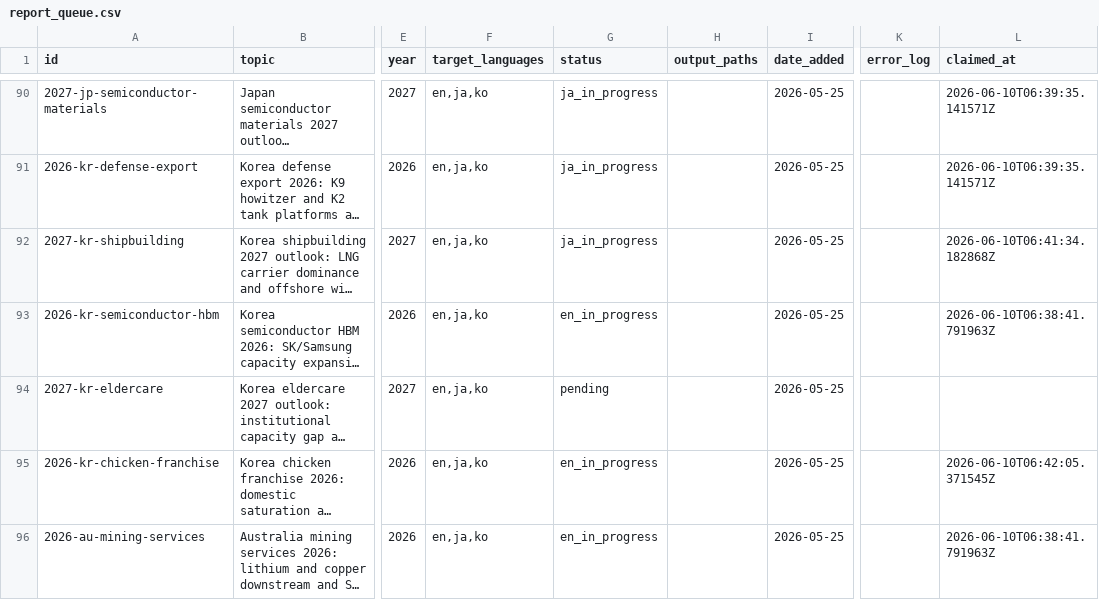
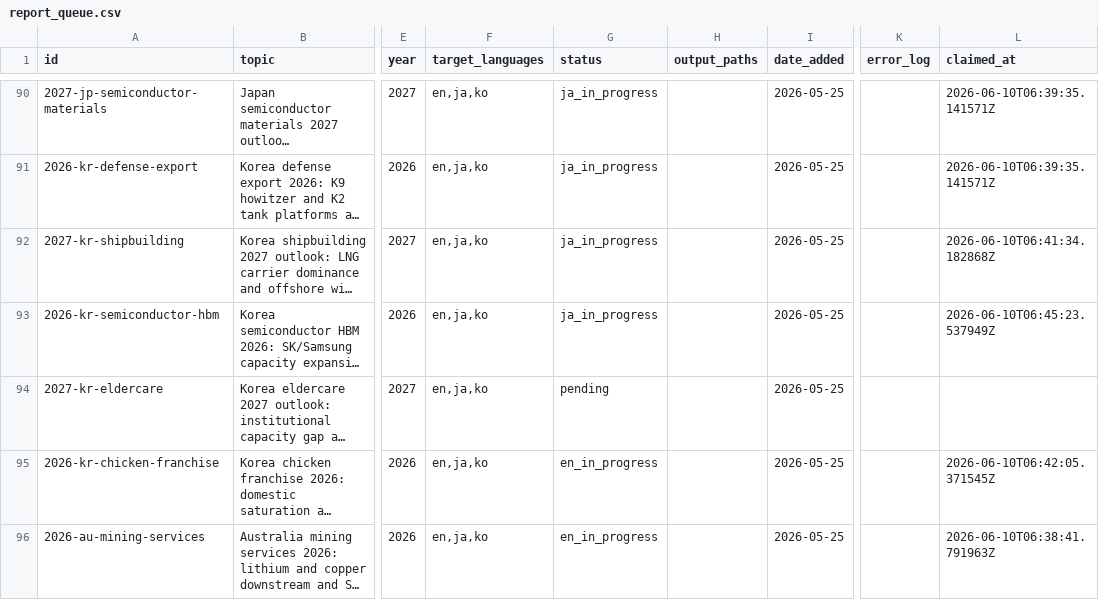
Before and after one commit to henryvn2004-arch/kira-research, a CSV file: data/report_queue.csv, drawn as a sheet; only a part is shown, gaps mark what is left out; long unchanged cells end in …; the diff names each change by its address in the sheet, - before the commit and + after, or states it on an @@ line.

Commit message:
pipeline: claim JA kr-semiconductor-hbm

```diff
--- a/data/report_queue.csv
+++ b/data/report_queue.csv
-G93 (status): en_in_progress
+G93 (status): ja_in_progress
-L93 (claimed_at): 2026-06-10T06:38:41.791963Z
+L93 (claimed_at): 2026-06-10T06:45:23.537949Z
```
